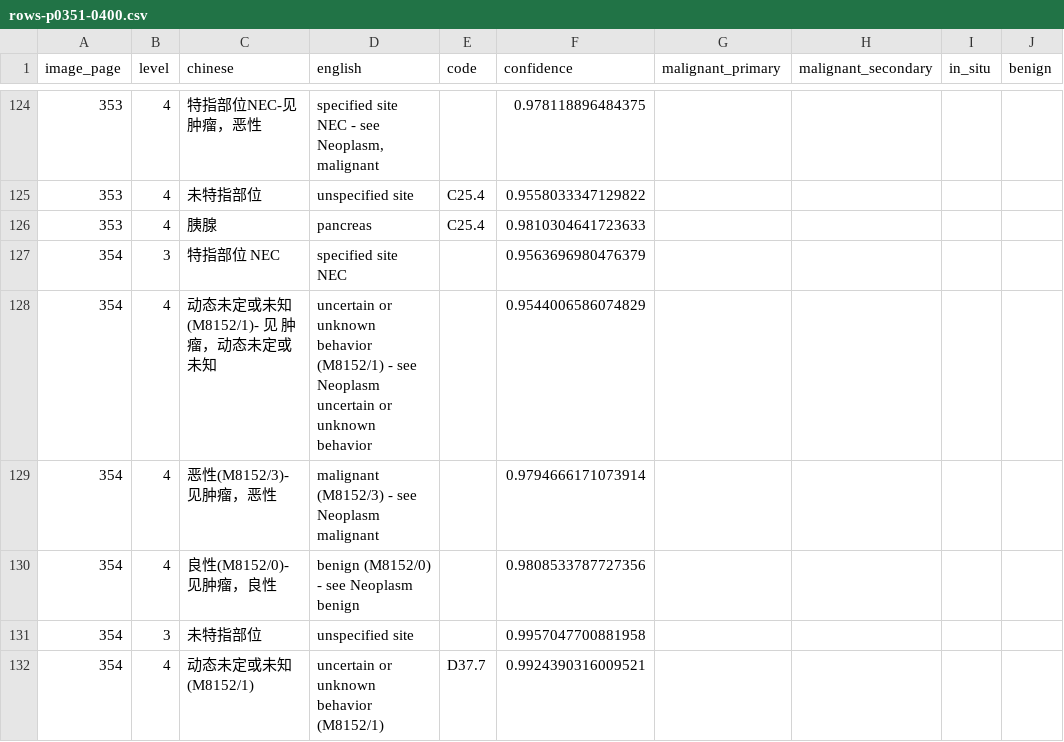
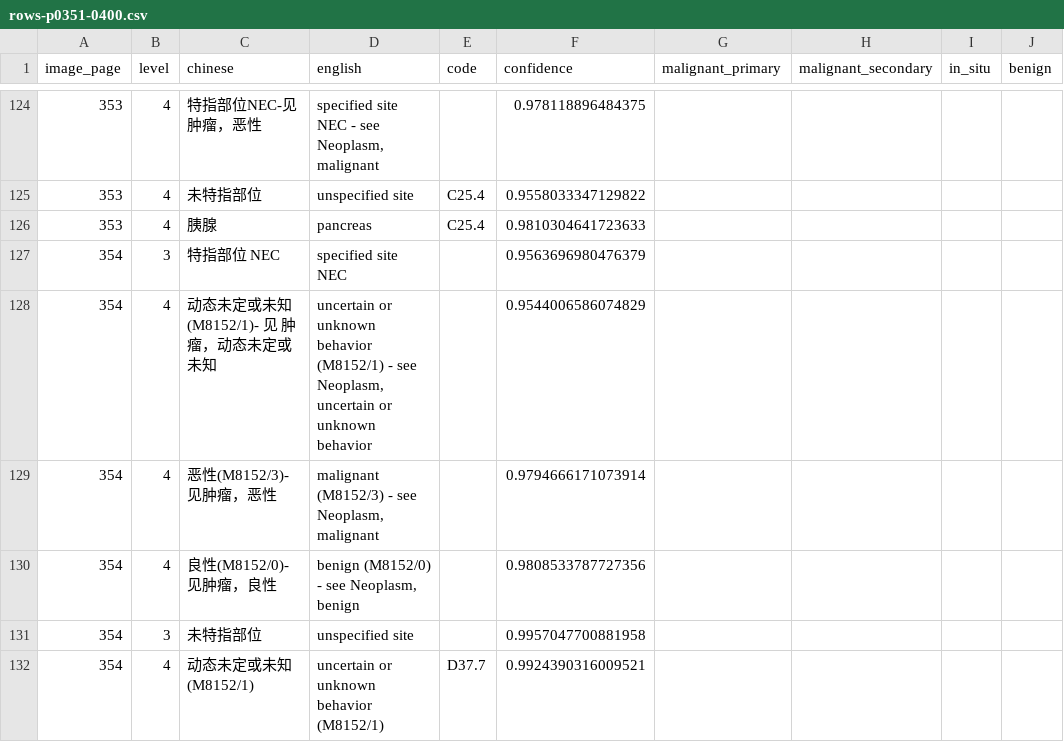
Before and after one commit to qweaszxcdf/icd10-index, a CSV file: data/source/rows-p0351-0400.csv, drawn as a sheet; only a part is shown, gaps mark what is left out; the diff names each change by its address in the sheet, - before the commit and + after, or states it on an @@ line.

```diff
--- a/data/source/rows-p0351-0400.csv
+++ b/data/source/rows-p0351-0400.csv
-D128 (english): …- see Neoplasm uncertain or…
+D128 (english): …- see Neoplasm, uncertain or…
-D129 (english): malignant (M8152/3) - see Neoplasm malignant
+D129 (english): malignant (M8152/3) - see Neoplasm, malignant
-D130 (english): benign (M8152/0) - see Neoplasm benign
+D130 (english): benign (M8152/0) - see Neoplasm, benign
```
Also changed, not shown: data/source/rows-p0001-0050.csv, data/source/rows-p0601-0650.csv, 7 other files.
